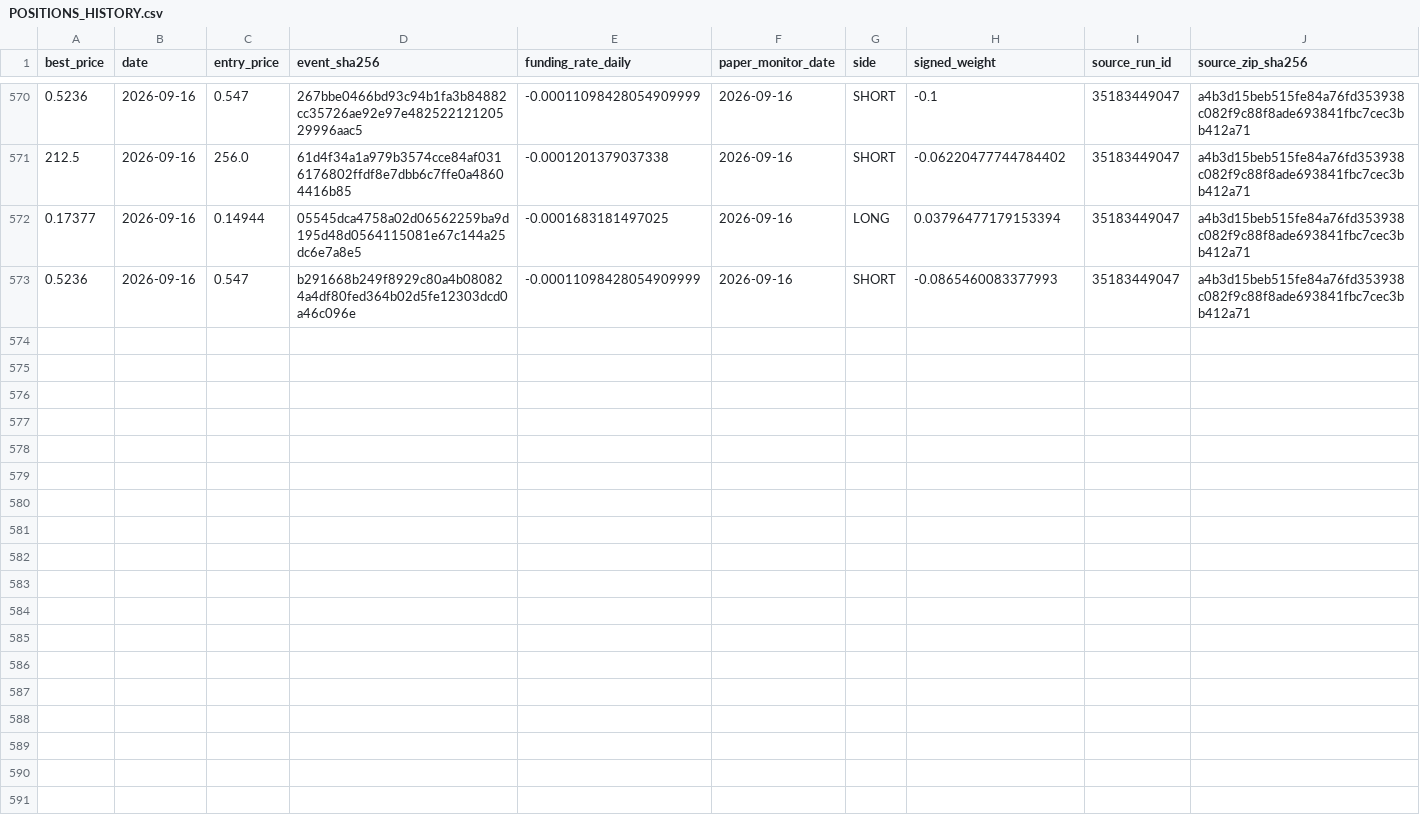
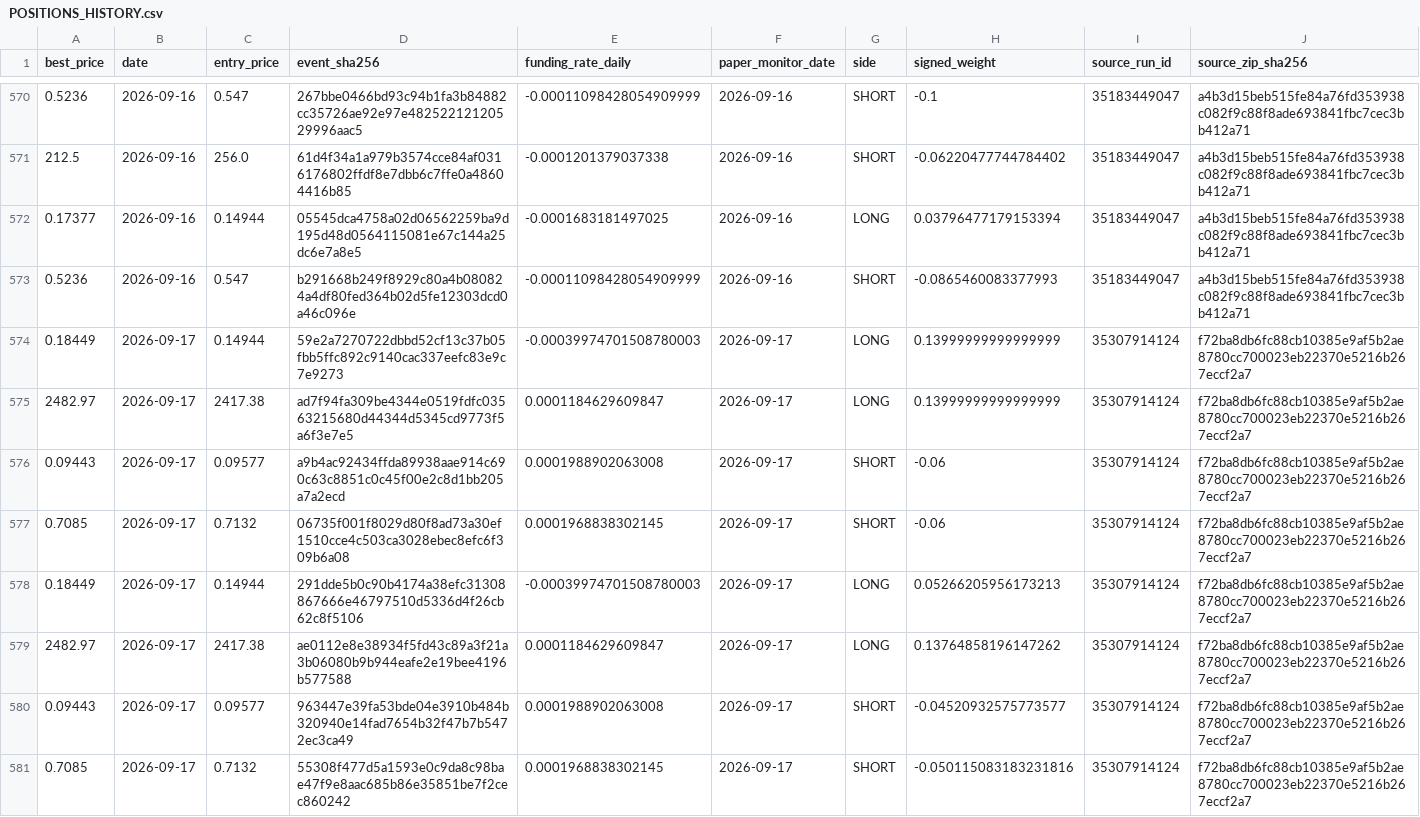
Before and after one commit to vmasardinha-coder/QRDS, a CSV file: runtime/ledgers/delta_paper_monitor/POSITIONS_HISTORY.csv, drawn as a sheet; only a part is shown, gaps mark what is left out; rows hold the shown columns only; the diff covers the shown part only; the diff names each change by its address in the sheet, - before the commit and + after, or states it on an @@ line.

```diff
--- a/runtime/ledgers/delta_paper_monitor/POSITIONS_HISTORY.csv
+++ b/runtime/ledgers/delta_paper_monitor/POSITIONS_HISTORY.csv
+row 574: 0.18449 | 2026-09-17 | 0.14944 | 59e2a7270722dbbd52cf13c37b05fbb5ffc892c9140cac337eefc83e9c7e9273 | -0.00039974701508780003 | 2026-09-17 | LONG | 0.13999999999999999 | 35307914124 | f72ba8db6fc88cb10385e9af5b2ae8780cc700023eb22370e5216b267eccf2a7
+row 575: 2482.97 | 2026-09-17 | 2417.38 | ad7f94fa309be4344e0519fdfc03563215680d44344d5345cd9773f5a6f3e7e5 | 0.0001184629609847 | 2026-09-17 | LONG | 0.13999999999999999 | 35307914124 | f72ba8db6fc88cb10385e9af5b2ae8780cc700023eb22370e5216b267eccf2a7
+row 576: 0.09443 | 2026-09-17 | 0.09577 | a9b4ac92434ffda89938aae914c690c63c8851c0c45f00e2c8d1bb205a7a2ecd | 0.0001988902063008 | 2026-09-17 | SHORT | -0.06 | 35307914124 | f72ba8db6fc88cb10385e9af5b2ae8780cc700023eb22370e5216b267eccf2a7
+row 577: 0.7085 | 2026-09-17 | 0.7132 | 06735f001f8029d80f8ad73a30ef1510cce4c503ca3028ebec8efc6f309b6a08 | 0.0001968838302145 | 2026-09-17 | SHORT | -0.06 | 35307914124 | f72ba8db6fc88cb10385e9af5b2ae8780cc700023eb22370e5216b267eccf2a7
+row 578: 0.18449 | 2026-09-17 | 0.14944 | 291dde5b0c90b4174a38efc31308867666e46797510d5336d4f26cb62c8f5106 | -0.00039974701508780003 | 2026-09-17 | LONG | 0.05266205956173213 | 35307914124 | f72ba8db6fc88cb10385e9af5b2ae8780cc700023eb22370e5216b267eccf2a7
+row 579: 2482.97 | 2026-09-17 | 2417.38 | ae0112e8e38934f5fd43c89a3f21a3b06080b9b944eafe2e19bee4196b577588 | 0.0001184629609847 | 2026-09-17 | LONG | 0.13764858196147262 | 35307914124 | f72ba8db6fc88cb10385e9af5b2ae8780cc700023eb22370e5216b267eccf2a7
+row 580: 0.09443 | 2026-09-17 | 0.09577 | 963447e39fa53bde04e3910b484b320940e14fad7654b32f47b7b5472ec3ca49 | 0.0001988902063008 | 2026-09-17 | SHORT | -0.04520932575773577 | 35307914124 | f72ba8db6fc88cb10385e9af5b2ae8780cc700023eb22370e5216b267eccf2a7
+row 581: 0.7085 | 2026-09-17 | 0.7132 | 55308f477d5a1593e0c9da8c98bae47f9e8aac685b86e35851be7f2cec860242 | 0.0001968838302145 | 2026-09-17 | SHORT | -0.050115083183231816 | 35307914124 | f72ba8db6fc88cb10385e9af5b2ae8780cc700023eb22370e5216b267eccf2a7
```
Also changed, not shown: 8 added rows elsewhere in this file, runtime/ledgers/delta_paper_monitor/DAILY_NAV.csv, runtime/ledgers/delta_paper_monitor/SOURCE_CHAIN.csv, 5 other files.
